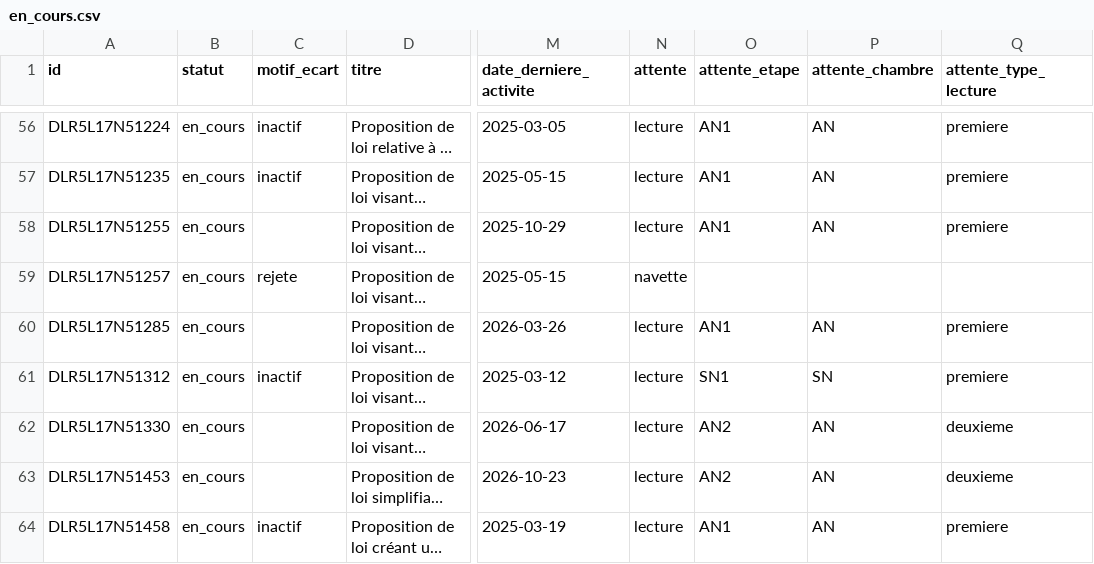
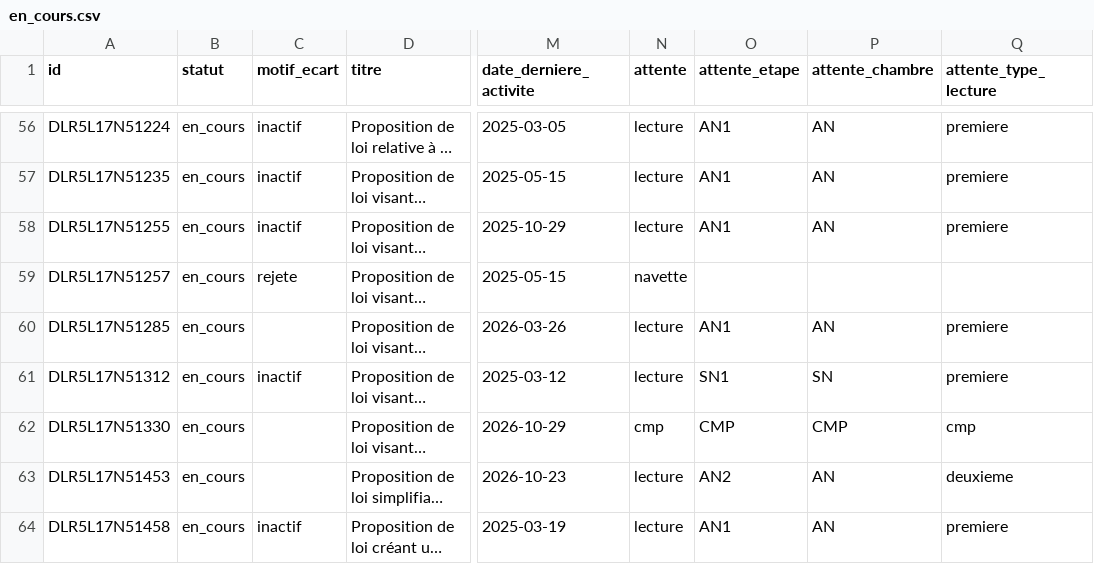
Before and after one commit to m4xim1nus/leurs-voix-nos-droits, a CSV file: data/export/en_cours.csv, drawn as a sheet; only a part is shown, gaps mark what is left out; long unchanged cells end in …; the diff covers the shown part only; the diff names each change by its address in the sheet, - before the commit and + after, or states it on an @@ line.

```diff
--- a/data/export/en_cours.csv
+++ b/data/export/en_cours.csv
-C58 (motif_ecart): (empty)
+C58 (motif_ecart): inactif
-M62 (date_derniere_activite): 2026-06-17
+M62 (date_derniere_activite): 2026-10-29
-N62 (attente): lecture
+N62 (attente): cmp
-O62 (attente_etape): AN2
+O62 (attente_etape): CMP
-P62 (attente_chambre): AN
+P62 (attente_chambre): CMP
-Q62 (attente_type_lecture): deuxieme
+Q62 (attente_type_lecture): cmp
```
Also changed, not shown: 3 added rows, 1 removed row and 13 edited cells elsewhere in this file, data/export/en_cours_agenda.csv, data/export/en_cours_alertes.csv, 10 other files.
